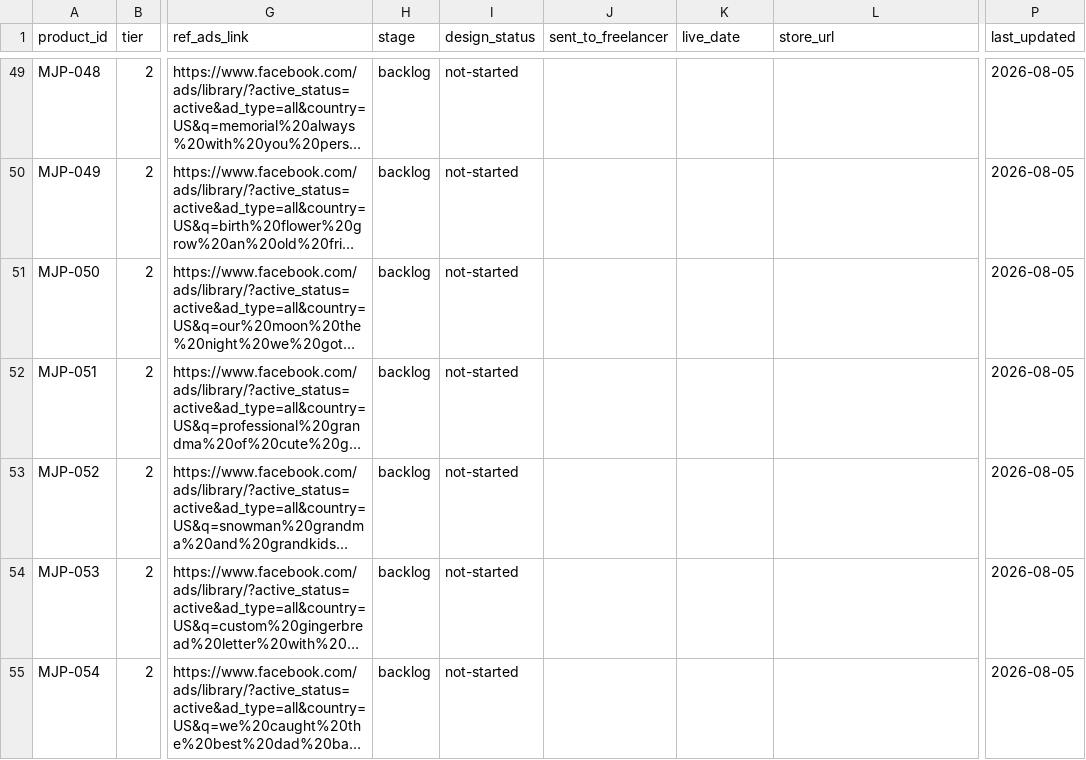
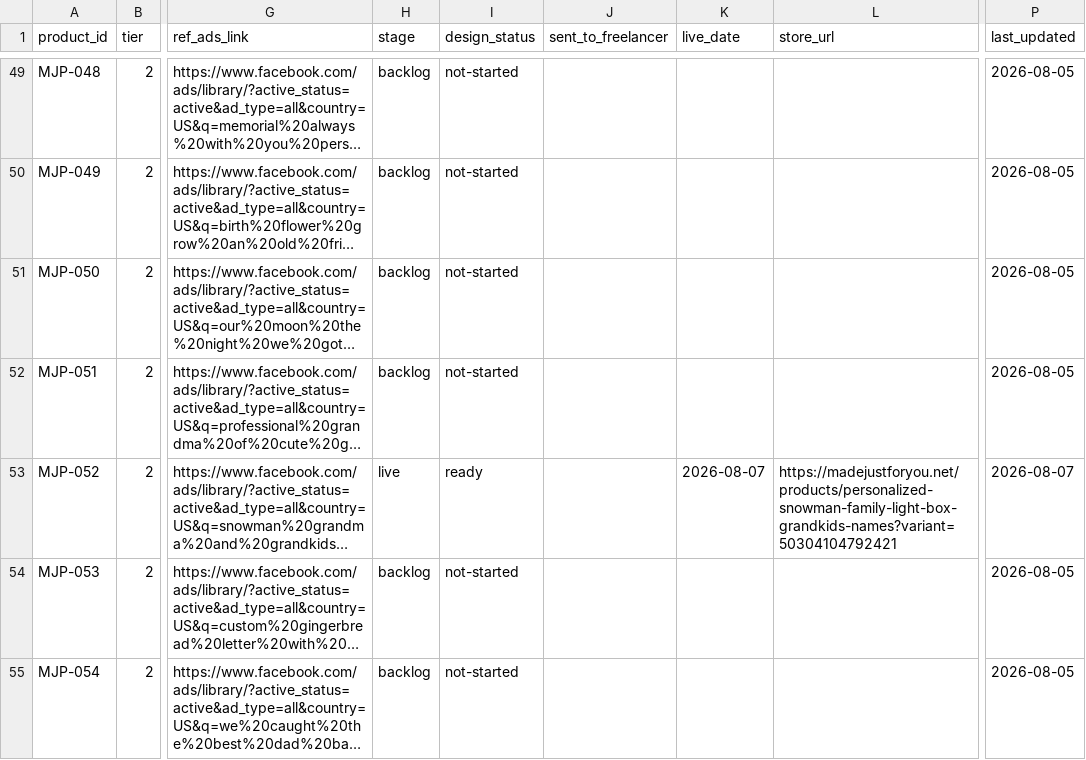
Before and after one commit to neokahu/madejustforyou, a CSV file: products/_registry/product-tracker.csv, drawn as a sheet; only a part is shown, gaps mark what is left out; long unchanged cells end in …; the diff names each change by its address in the sheet, - before the commit and + after, or states it on an @@ line.

```diff
--- a/products/_registry/product-tracker.csv
+++ b/products/_registry/product-tracker.csv
-H53 (stage): backlog
+H53 (stage): live
-I53 (design_status): not-started
+I53 (design_status): ready
-K53 (live_date): (empty)
+K53 (live_date): 2026-08-07
-L53 (store_url): (empty)
+L53 (store_url): https://madejustforyou.net/products/personalized-snowman-family-light-box-grandkids-names?variant=50304104792421
-P53 (last_updated): 2026-08-05
+P53 (last_updated): 2026-08-07
```
Also changed, not shown: 36 other files.
